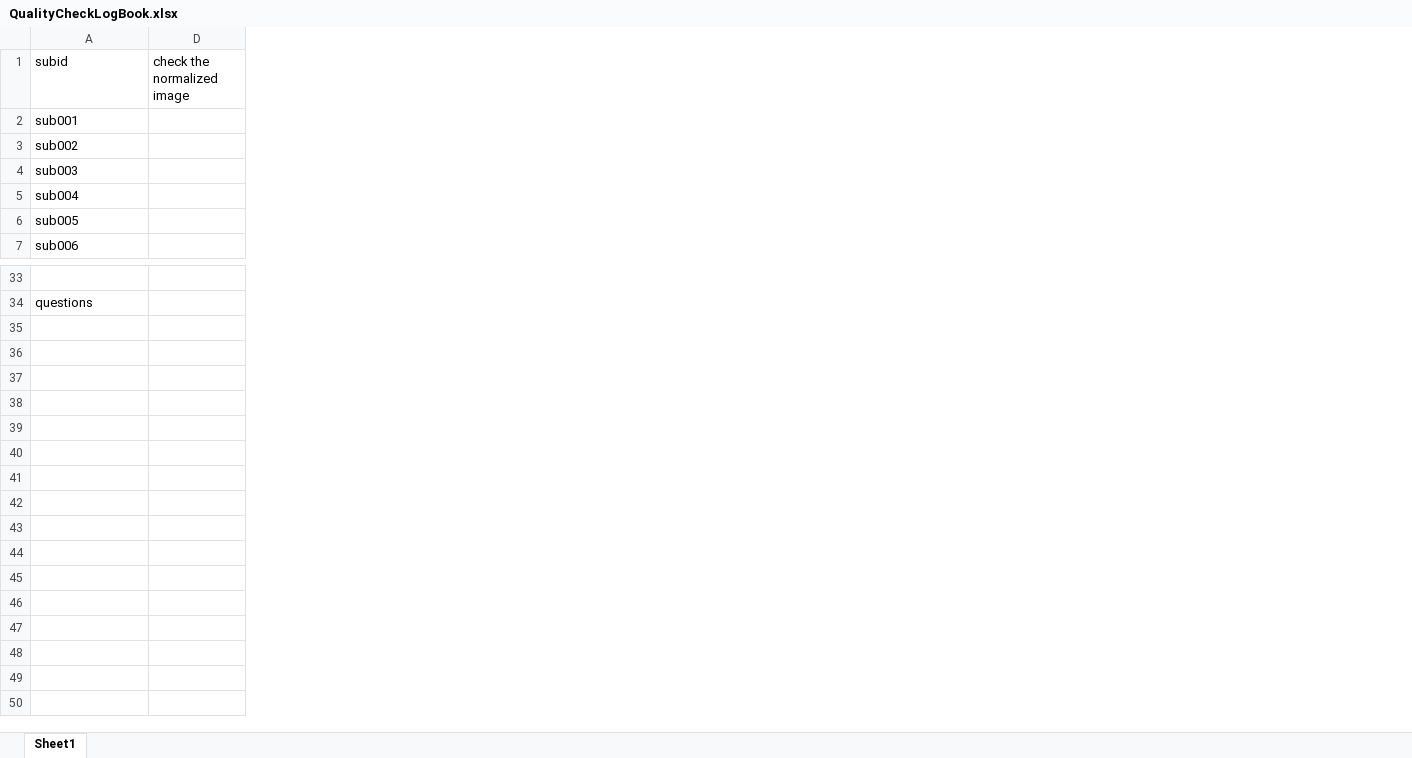
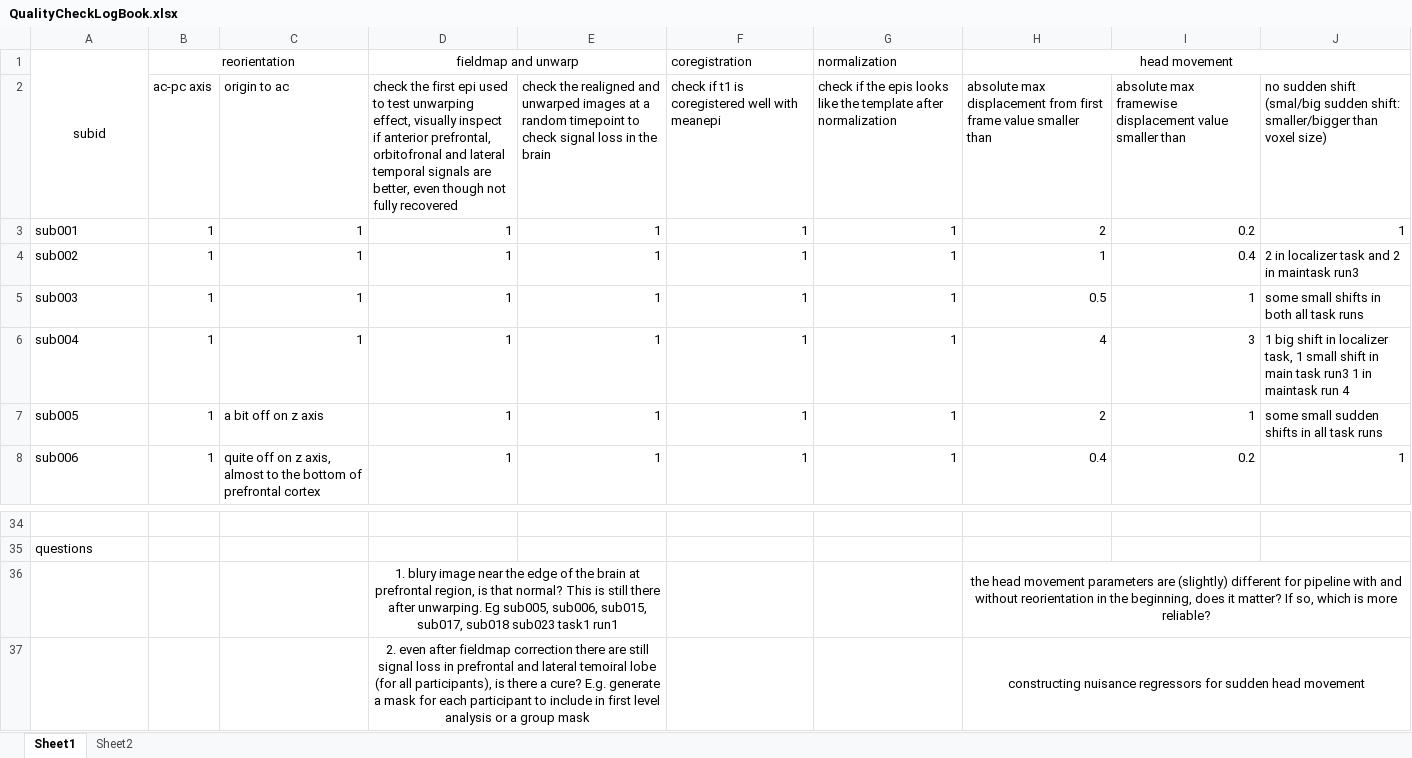
Before and after one commit to ZiluLiang/Pirate-fMRI_Analysis, an Excel workbook: data/fmri/qualitycheck/QualityCheckLogBook.xlsx, sheet Sheet1, drawn as a sheet; only a part is shown, gaps mark what is left out; values as stored, in another font and other column widths than the file's, no borders; removed rows and columns are numbered as before the commit, all else as after; the diff names each change by its address in the sheet, - before the commit and + after, or states it on an @@ line.

```diff
--- a/data/fmri/qualitycheck/QualityCheckLogBook.xlsx (sheet Sheet1)
+++ b/data/fmri/qualitycheck/QualityCheckLogBook.xlsx (sheet Sheet1)
+sheet tab: Sheet2
-column D (check the normalized image), empty
@@ column B (reorientation) unhidden, rows 3-8: all 1 @@
@@ column C unhidden, rows 3-8: 1 | 1 | 1 | 1 | a bit off on z axis | quite off on z axis, almost to the bottom of prefrontal cortex @@
+column D (fieldmap and unwarp), rows 3-8: all 1; rows 36-37: 1. blury image near the edge of the brain at prefrontal region, is that normal? This is still there after unwarping. Eg sub005, sub006, sub015, sub017, sub018 sub023 task1 run1 | 2. even after fieldmap correction there are still signal loss in prefrontal and lateral temoiral lobe (for all participants), is there a cure? E.g. generate a mask for each participant to include in first level analysis or a group mask
+column E, rows 3-8: all 1
+column F (coregistration), rows 3-8: all 1
+column G (normalization), rows 3-8: all 1
+column H (head movement), rows 3-8: 2 | 1 | 0.5 | 4 | 2 | 0.4; rows 36-37: the head movement parameters are (slightly) different for pipeline with and without reorientation in the beginning, does it matter? If so, which is more reliable? | constructing nuisance regressors for sudden head movement
+column I, rows 3-8: 0.2 | 0.4 | 1 | 3 | 1 | 0.2
+column J, rows 3-8: 1 | 2 in localizer task and 2 in maintask run3 | some small shifts in both all task runs | 1 big shift in localizer task, 1 small shift in main task run3 1 in maintask run 4 | some small sudden shifts in all task runs | 1
-A1 alignment: left
+A1 alignment: center
+A1:A2 merged
+row 2:  | ac-pc axis | origin to ac | check the first epi used to test unwarping effect, visually inspect if anterior prefrontal, orbitofronal and lateral temporal signals are better, even though not fully recovered | check the realigned and unwarped images at a random timepoint to check signal loss in the brain | check if t1 is coregistered well with meanepi | check if the epis looks like the template after normalization | absolute max displacement from first frame value smaller than | absolute max framewise displacement value smaller than | no sudden shift (smal/big sudden shift: smaller/bigger than voxel size)
-row 36: (empty)
+row 36:  |  |  | 1. blury image near the edge of the brain at prefrontal region, is that normal? This is still there after unwarping. Eg sub005, sub006, sub015, sub017, sub018 sub023 task1 run1 |  |  |  | the head movement parameters are (slightly) different for pipeline with and without reorientation in the beginning, does it matter? If so, which is more reliable?
-row 37: (empty)
+row 37:  |  |  | 2. even after fieldmap correction there are still signal loss in prefrontal and lateral temoiral lobe (for all participants), is there a cure? E.g. generate a mask for each participant to include in first level analysis or a group mask |  |  |  | constructing nuisance regressors for sudden head movement
```
Also changed, not shown: hidden cells, charts or pictures, 3 other files.
